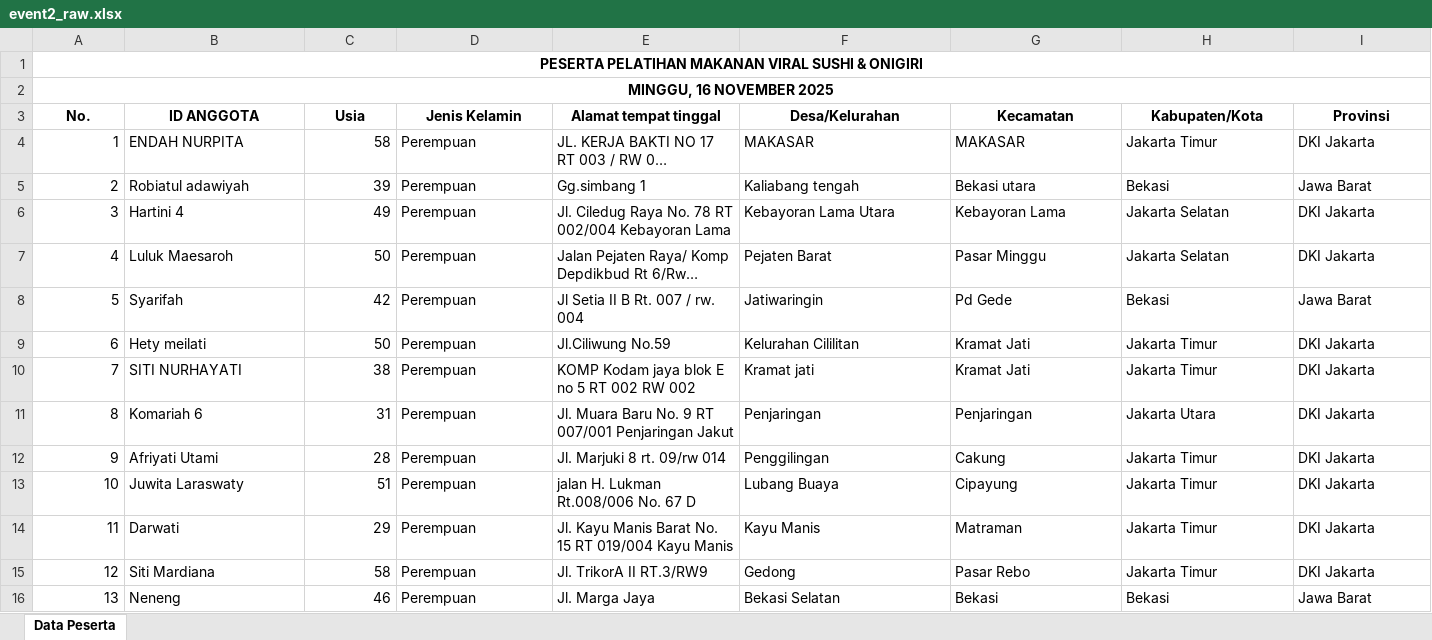
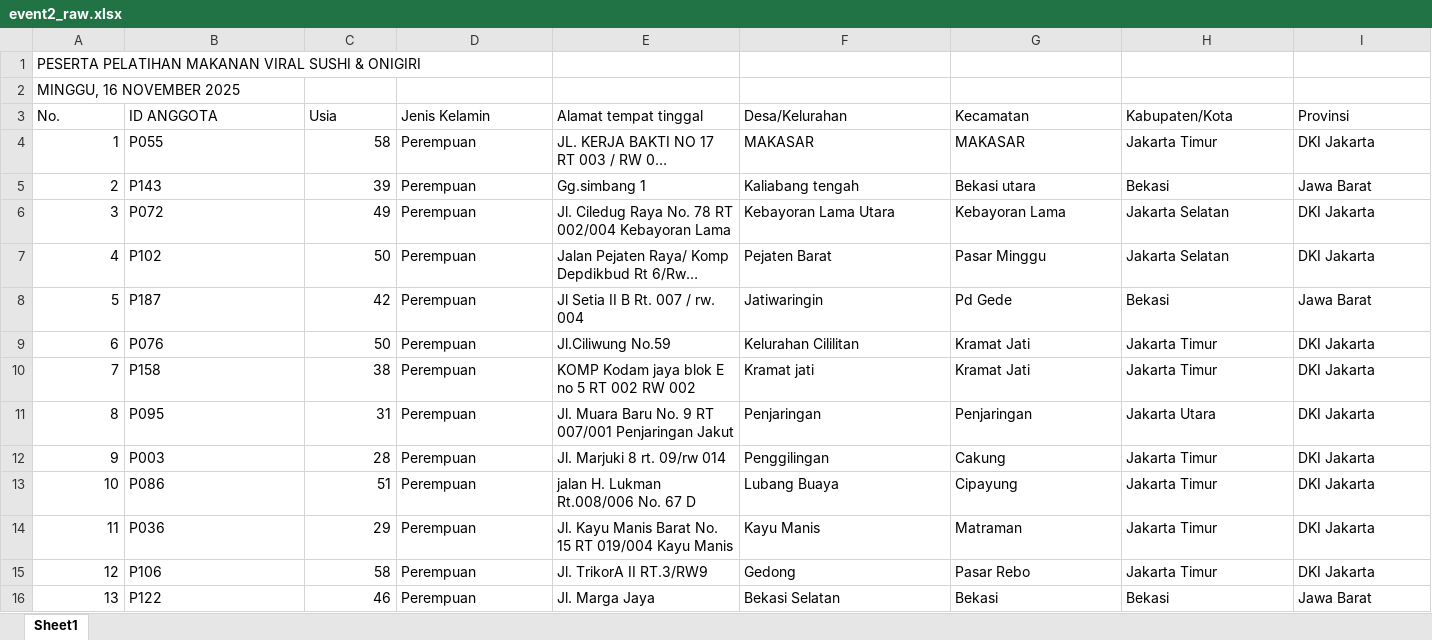
Before and after one commit to SyarifAdriann/prediksi-kehadiran, an Excel workbook: data/raw/event2_raw.xlsx, sheet Sheet1, drawn as a sheet; only a part is shown; long unchanged cells end in …; values as stored, in another font and other column widths than the file's, no borders; the diff covers the shown part only; the diff names each change by its address in the sheet, - before the commit and + after, or states it on an @@ line.

Commit message:
Anonymize dataset + add setup.md, 00_anonymize.py, backup, retrain model

```diff
--- a/data/raw/event2_raw.xlsx (sheet Sheet1)
+++ b/data/raw/event2_raw.xlsx (sheet Sheet1)
-sheet tab: Data Peserta
+sheet tab: Sheet1
@@ A1:A2 bold: on → off, alignment: center → left @@
-A1:L1 merged
-A2:L2 merged
@@ A3:I3 bold: on → off, alignment: center → left @@
-B4 (ID ANGGOTA): ENDAH NURPITA
+B4 (ID ANGGOTA): P055
-B5 (ID ANGGOTA): Robiatul adawiyah
+B5 (ID ANGGOTA): P143
-B6 (ID ANGGOTA): Hartini 4
+B6 (ID ANGGOTA): P072
-B7 (ID ANGGOTA): Luluk Maesaroh
+B7 (ID ANGGOTA): P102
-B8 (ID ANGGOTA): Syarifah
+B8 (ID ANGGOTA): P187
-B9 (ID ANGGOTA): Hety meilati
+B9 (ID ANGGOTA): P076
-B10 (ID ANGGOTA): SITI NURHAYATI
+B10 (ID ANGGOTA): P158
-B11 (ID ANGGOTA): Komariah 6
+B11 (ID ANGGOTA): P095
-B12 (ID ANGGOTA): Afriyati Utami
+B12 (ID ANGGOTA): P003
-B13 (ID ANGGOTA): Juwita Laraswaty
+B13 (ID ANGGOTA): P086
-B14 (ID ANGGOTA): Darwati
+B14 (ID ANGGOTA): P036
-B15 (ID ANGGOTA): Siti Mardiana
+B15 (ID ANGGOTA): P106
-B16 (ID ANGGOTA): Neneng
+B16 (ID ANGGOTA): P122
```
Also changed, not shown: 137 edited cells and cell formats elsewhere in this sheet, data/raw/event1_raw.xlsx, 13 other files.
